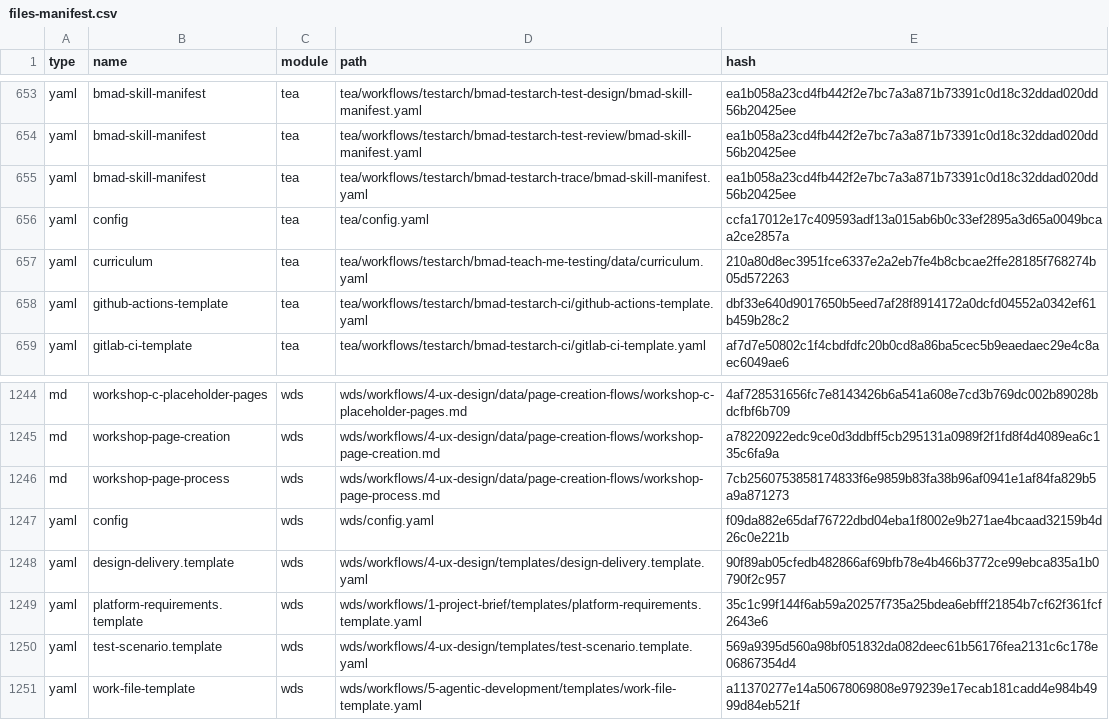
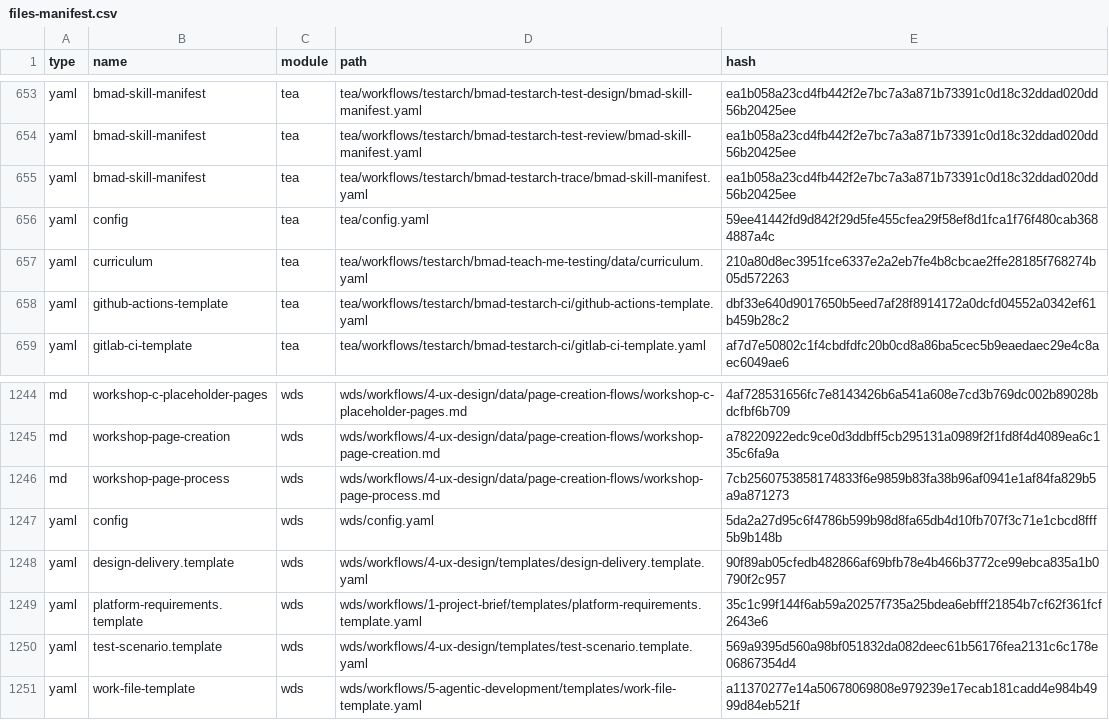
Before and after one commit to BigJohnn/sensor_proto, a CSV file: _bmad/_config/files-manifest.csv, drawn as a sheet; only a part is shown, gaps mark what is left out; the diff covers the shown part only.

```diff
--- a/_bmad/_config/files-manifest.csv
+++ b/_bmad/_config/files-manifest.csv
@@ -655,3 +655,3 @@ type,name,module,path,hash
 "yaml","bmad-skill-manifest","tea","tea/workflows/testarch/bmad-testarch-trace/bmad-skill-manifest.yaml","ea1b058a23cd4fb442f2e7bc7a3a871b73391c0d18c32ddad020dd56b20425ee"
-"yaml","config","tea","tea/config.yaml","ccfa17012e17c409593adf13a015ab6b0c33ef2895a3d65a0049bcaa2ce2857a"
+"yaml","config","tea","tea/config.yaml","59ee41442fd9d842f29d5fe455cfea29f58ef8d1fca1f76f480cab3684887a4c"
 "yaml","curriculum","tea","tea/workflows/testarch/bmad-teach-me-testing/data/curriculum.yaml","210a80d8ec3951fce6337e2a2eb7fe4b8cbcae2ffe28185f768274b05d572263"
@@ -1246,3 +1246,3 @@ type,name,module,path,hash
 "md","workshop-page-process","wds","wds/workflows/4-ux-design/data/page-creation-flows/workshop-page-process.md","7cb2560753858174833f6e9859b83fa38b96af0941e1af84fa829b5a9a871273"
-"yaml","config","wds","wds/config.yaml","f09da882e65daf76722dbd04eba1f8002e9b271ae4bcaad32159b4d26c0e221b"
+"yaml","config","wds","wds/config.yaml","5da2a27d95c6f4786b599b98d8fa65db4d10fb707f3c71e1cbcd8fff5b9b148b"
 "yaml","design-delivery.template","wds","wds/workflows/4-ux-design/templates/design-delivery.template.yaml","90f89ab05cfedb482866af69bfb78e4b466b3772ce99ebca835a1b0790f2c957"
```
Also changed, not shown: 6 edited cells elsewhere in this file, 10 other files.
